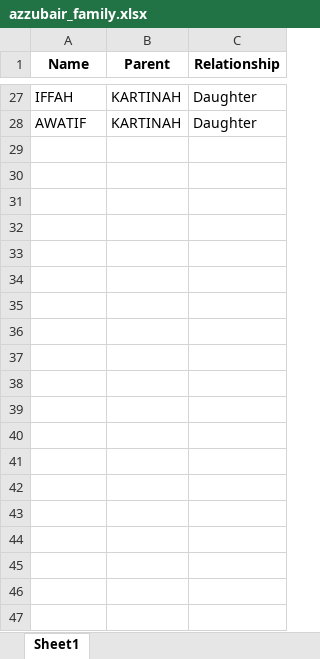
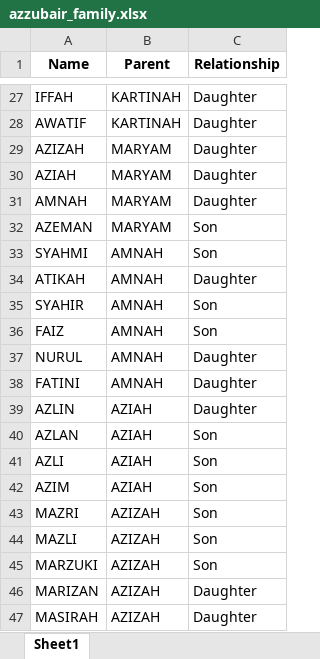
Before and after one commit to azzubair01/zubairhub, an Excel workbook: modules/azzubair_family.xlsx, sheet Sheet1, drawn as a sheet; only a part is shown, gaps mark what is left out; values as stored, in another font and other column widths than the file's, no borders; the diff covers the shown part only; the diff names each change by its address in the sheet, - before the commit and + after, or states it on an @@ line.

```diff
--- a/modules/azzubair_family.xlsx (sheet Sheet1)
+++ b/modules/azzubair_family.xlsx (sheet Sheet1)
+row 29: AZIZAH | MARYAM | Daughter
+row 30: AZIAH | MARYAM | Daughter
+row 31: AMNAH | MARYAM | Daughter
+row 32: AZEMAN | MARYAM | Son
+row 33: SYAHMI | AMNAH | Son
+row 34: ATIKAH | AMNAH | Daughter
+row 35: SYAHIR | AMNAH | Son
+row 36: FAIZ | AMNAH | Son
+row 37: NURUL | AMNAH | Daughter
+row 38: FATINI | AMNAH | Daughter
+row 39: AZLIN | AZIAH | Daughter
+row 40: AZLAN | AZIAH | Son
+row 41: AZLI | AZIAH | Son
+row 42: AZIM | AZIAH | Son
+row 43: MAZRI | AZIZAH | Son
+row 44: MAZLI | AZIZAH | Son
+row 45: MARZUKI | AZIZAH | Son
+row 46: MARIZAN | AZIZAH | Daughter
+row 47: MASIRAH | AZIZAH | Daughter
```
Also changed, not shown: 47 added rows elsewhere in this sheet, 5 other files.
